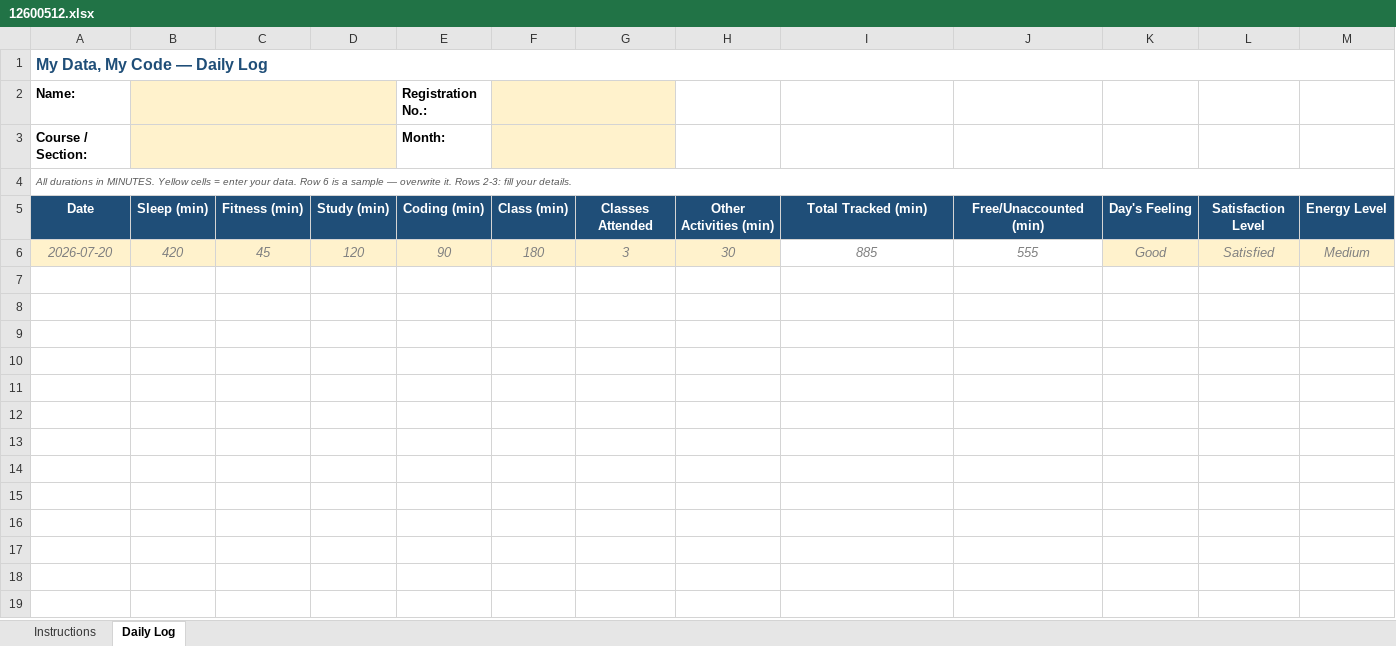
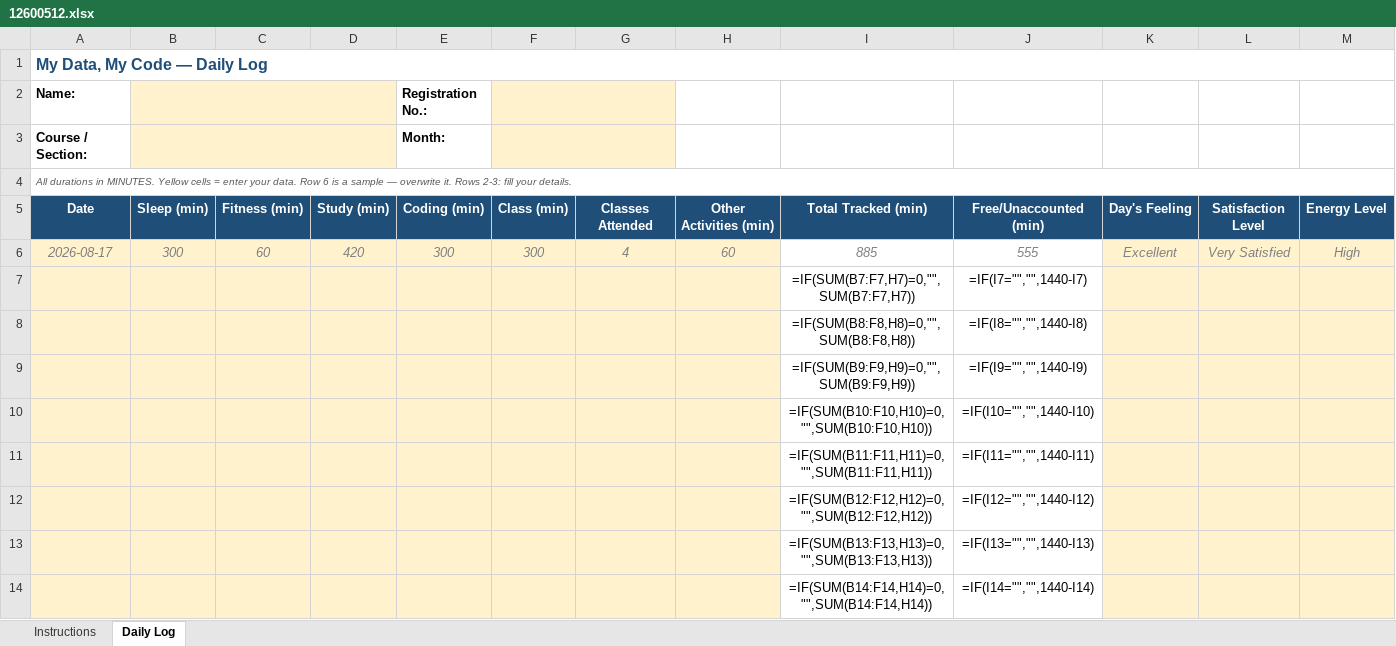
Before and after one commit to Soumyadip1004/daily-activity-tracker, an Excel workbook: 12600512.xlsx, sheet Daily Log, drawn as a sheet; only a part is shown; values as stored, in another font and other column widths than the file's, no borders; formulas without a stored value are shown as written; conditional formats not drawn; removed rows and columns are numbered as before the commit, all else as after; rows hold the shown columns only; the diff covers the shown part only; the diff names each change by its address in the sheet, - before the commit and + after, or states it on an @@ line.

Commit message:
daily log: 2026-08-17

```diff
--- a/12600512.xlsx (sheet Daily Log)
+++ b/12600512.xlsx (sheet Daily Log)
-row 6: 2026-07-20 | 420 | 45 | 120 | 90 | 180 | 3 | 30 | 885 | 555 | Good | Satisfied | Medium
+row 6: 2026-08-17 | 300 | 60 | 420 | 300 | 300 | 4 | 60 | 885 | 555 | Excellent | Very Satisfied | High
+row 7:  |  |  |  |  |  |  |  | =IF(SUM(B7:F7,H7)=0,"",SUM(B7:F7,H7)) | =IF(I7="","",1440-I7)
+row 8:  |  |  |  |  |  |  |  | =IF(SUM(B8:F8,H8)=0,"",SUM(B8:F8,H8)) | =IF(I8="","",1440-I8)
+row 9:  |  |  |  |  |  |  |  | =IF(SUM(B9:F9,H9)=0,"",SUM(B9:F9,H9)) | =IF(I9="","",1440-I9)
+row 10:  |  |  |  |  |  |  |  | =IF(SUM(B10:F10,H10)=0,"",SUM(B10:F10,H10)) | =IF(I10="","",1440-I10)
+row 11:  |  |  |  |  |  |  |  | =IF(SUM(B11:F11,H11)=0,"",SUM(B11:F11,H11)) | =IF(I11="","",1440-I11)
+row 12:  |  |  |  |  |  |  |  | =IF(SUM(B12:F12,H12)=0,"",SUM(B12:F12,H12)) | =IF(I12="","",1440-I12)
+row 13:  |  |  |  |  |  |  |  | =IF(SUM(B13:F13,H13)=0,"",SUM(B13:F13,H13)) | =IF(I13="","",1440-I13)
+row 14:  |  |  |  |  |  |  |  | =IF(SUM(B14:F14,H14)=0,"",SUM(B14:F14,H14)) | =IF(I14="","",1440-I14)
```
Also changed, not shown: 387 added rows elsewhere in this sheet.
